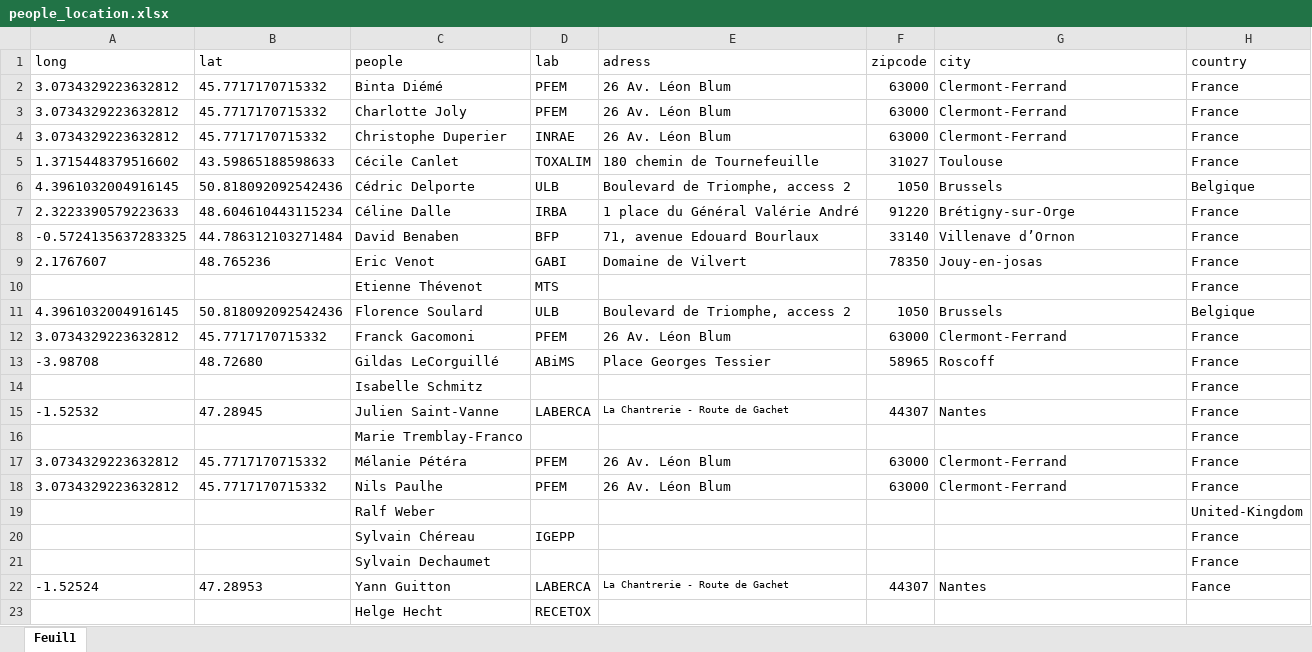
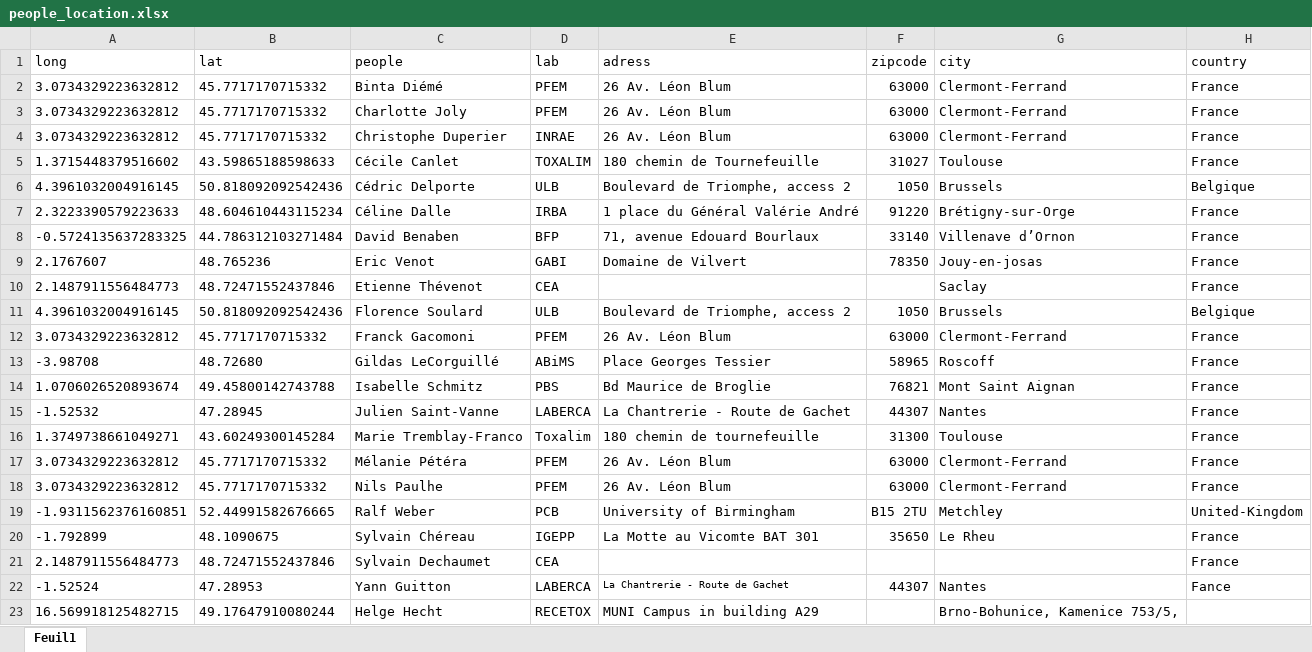
Before and after one commit to workflow4metabolomics/workflow4metabolomics, an Excel workbook: ressources/people_location.xlsx, sheet Feuil1, drawn as a sheet; values as stored, in another font and other column widths than the file's, no borders; the diff names each change by its address in the sheet, - before the commit and + after, or states it on an @@ line.

Commit message:
maj of people

```diff
--- a/ressources/people_location.xlsx (sheet Feuil1)
+++ b/ressources/people_location.xlsx (sheet Feuil1)
-A10 (long): (empty)
+A10 (long): 2.1487911556484773
-B10 (lat): (empty)
+B10 (lat): 48.72471552437846
-D10 (lab): MTS
+D10 (lab): CEA
-G10 (city): (empty)
+G10 (city): Saclay
-A14 (long): (empty)
+A14 (long): 1.0706026520893674
-B14 (lat): (empty)
+B14 (lat): 49.45800142743788
-D14 (lab): (empty)
+D14 (lab): PBS
-E14 (adress): (empty)
+E14 (adress): Bd Maurice de Broglie
-F14 (zipcode): (empty)
+F14 (zipcode): 76821
-G14 (city): (empty)
+G14 (city): Mont Saint Aignan
@@ E15 text size: larger @@
-A16 (long): (empty)
+A16 (long): 1.3749738661049271
-B16 (lat): (empty)
+B16 (lat): 43.60249300145284
-D16 (lab): (empty)
+D16 (lab): Toxalim
-E16 (adress): (empty)
+E16 (adress): 180 chemin de tournefeuille
-F16 (zipcode): (empty)
+F16 (zipcode): 31300
-G16 (city): (empty)
+G16 (city): Toulouse
-A19 (long): (empty)
+A19 (long): -1.9311562376160851
-B19 (lat): (empty)
+B19 (lat): 52.44991582676665
-D19 (lab): (empty)
+D19 (lab): PCB
-E19 (adress): (empty)
+E19 (adress): University of Birmingham
-F19 (zipcode): (empty)
+F19 (zipcode): B15 2TU
-G19 (city): (empty)
+G19 (city): Metchley
-A20 (long): (empty)
+A20 (long): -1.792899
-B20 (lat): (empty)
+B20 (lat): 48.1090675
-E20 (adress): (empty)
+E20 (adress): La Motte au Vicomte BAT 301
-F20 (zipcode): (empty)
+F20 (zipcode): 35650
-G20 (city): (empty)
+G20 (city): Le Rheu
-A21 (long): (empty)
+A21 (long): 2.1487911556484773
-B21 (lat): (empty)
+B21 (lat): 48.72471552437846
-D21 (lab): (empty)
+D21 (lab): CEA
-A23 (long): (empty)
+A23 (long): 16.569918125482715
-B23 (lat): (empty)
+B23 (lat): 49.17647910080244
-E23 (adress): (empty)
+E23 (adress): MUNI Campus in building A29
-G23 (city): (empty)
+G23 (city): Brno-Bohunice, Kamenice 753/5,
```
